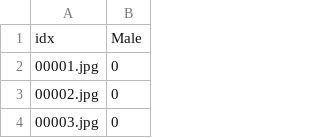
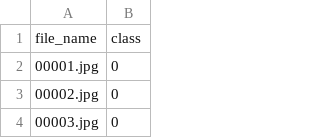
Before and after one commit to MrHuff/DIF, a CSV file: celebA_hq_gender.csv, drawn as a sheet; only a part is shown.

```diff
--- a/celebA_hq_gender.csv
+++ b/celebA_hq_gender.csv
@@ -1,2 +1,2 @@
-idx,Male
+file_name,class
 00001.jpg,0
```
Also changed, not shown: 8 other files.
